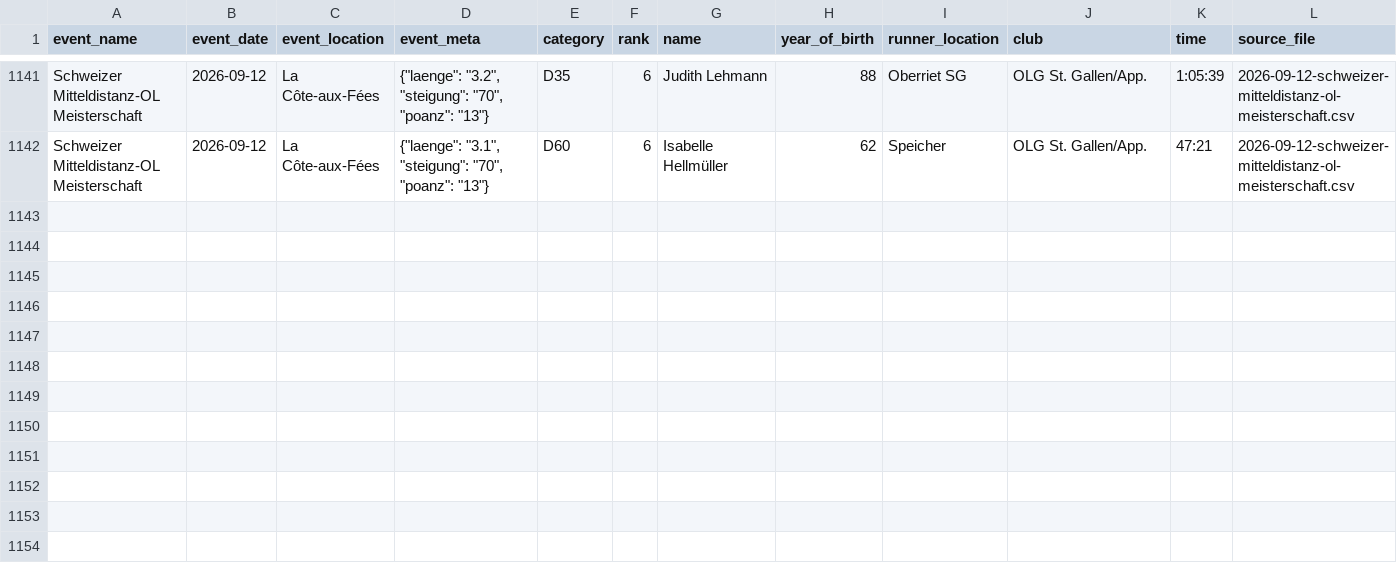
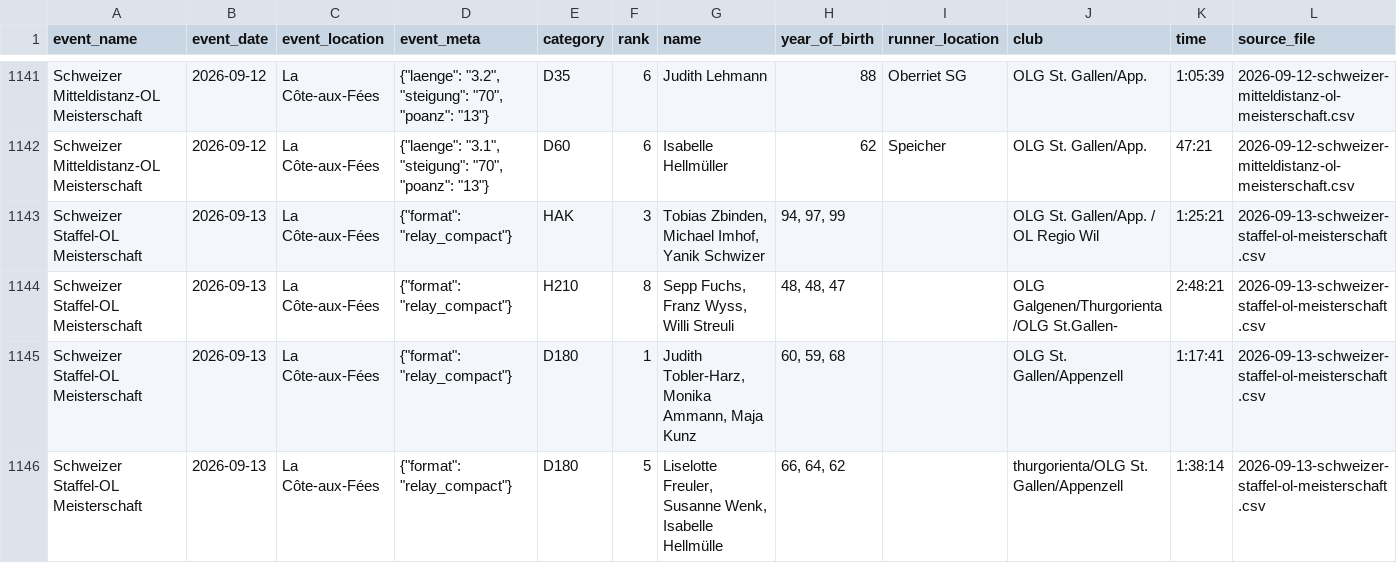
Before and after one commit to onzolof/solv-scraper, a CSV file: aggregated-data/master-top-ten.csv, drawn as a sheet; only a part is shown, gaps mark what is left out.

```diff
--- a/aggregated-data/master-top-ten.csv
+++ b/aggregated-data/master-top-ten.csv
@@ -1142 +1142,5 @@ Schweizer Mitteldistanz-OL Meisterschaft,2026-09-12,La Côte-aux-Fées,"{""laeng
 Schweizer Mitteldistanz-OL Meisterschaft,2026-09-12,La Côte-aux-Fées,"{""laenge"": ""3.1"", ""steigung"": ""70"", ""poanz"": ""13""}",D60,6,Isabelle Hellmüller,62,Speicher,OLG St. Gallen/App.,47:21,2026-09-12-schweizer-mitteldistanz-ol-meisterschaft.csv
+Schweizer Staffel-OL Meisterschaft,2026-09-13,La Côte-aux-Fées,"{""format"": ""relay_compact""}",HAK,3,"Tobias Zbinden, Michael Imhof, Yanik Schwizer","94, 97, 99",,OLG St. Gallen/App. / OL Regio Wil,1:25:21,2026-09-13-schweizer-staffel-ol-meisterschaft.csv
+Schweizer Staffel-OL Meisterschaft,2026-09-13,La Côte-aux-Fées,"{""format"": ""relay_compact""}",H210,8,"Sepp Fuchs, Franz Wyss, Willi Streuli","48, 48, 47",,OLG Galgenen/Thurgorienta/OLG St.Gallen-,2:48:21,2026-09-13-schweizer-staffel-ol-meisterschaft.csv
+Schweizer Staffel-OL Meisterschaft,2026-09-13,La Côte-aux-Fées,"{""format"": ""relay_compact""}",D180,1,"Judith Tobler-Harz, Monika Ammann, Maja Kunz","60, 59, 68",,OLG St. Gallen/Appenzell,1:17:41,2026-09-13-schweizer-staffel-ol-meisterschaft.csv
+Schweizer Staffel-OL Meisterschaft,2026-09-13,La Côte-aux-Fées,"{""format"": ""relay_compact""}",D180,5,"Liselotte Freuler, Susanne Wenk, Isabelle Hellmülle","66, 64, 62",,thurgorienta/OLG St. Gallen/Appenzell,1:38:14,2026-09-13-schweizer-staffel-ol-meisterschaft.csv
```
Also changed, not shown: 4 other files.
